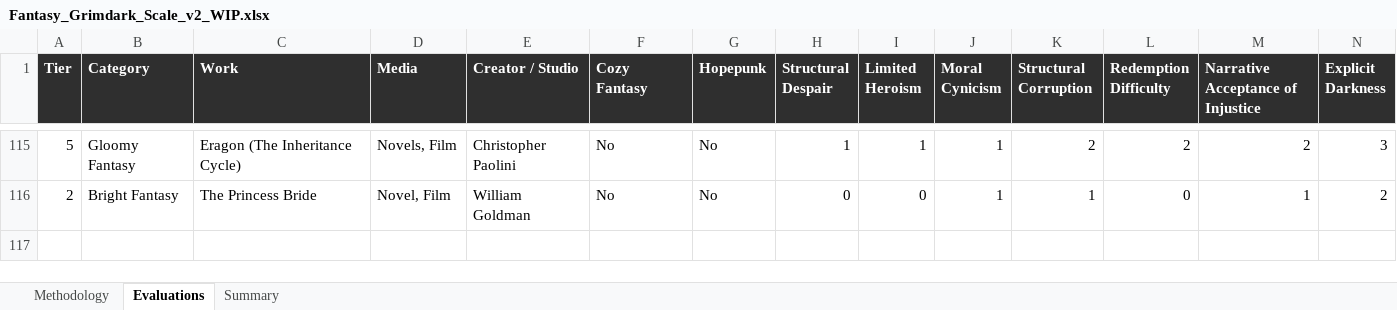
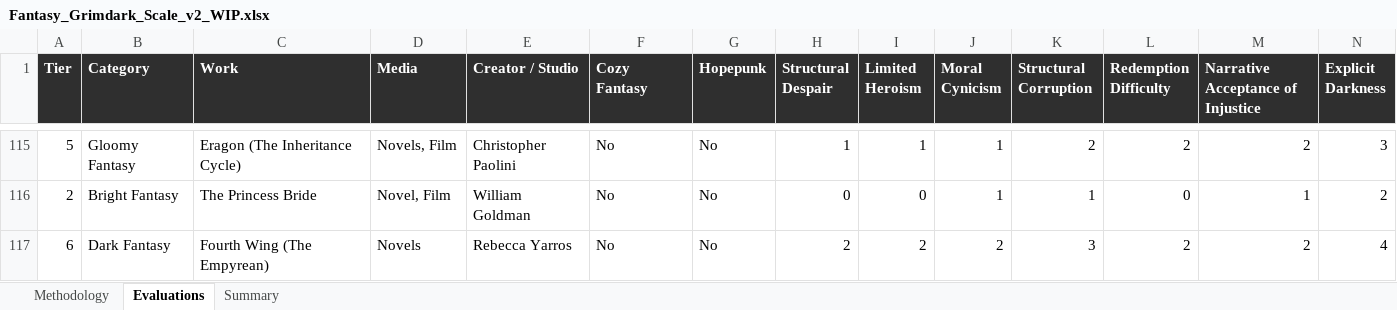
Before and after one commit to refo44/fantasy-darkness-scale, an Excel workbook: Fantasy_Grimdark_Scale_v2_WIP.xlsx, sheet Evaluations, drawn as a sheet; only a part is shown, gaps mark what is left out; values as stored, in another font and other column widths than the file's, no borders; rows hold the shown columns only; the diff names each change by its address in the sheet, - before the commit and + after, or states it on an @@ line.

```diff
--- a/Fantasy_Grimdark_Scale_v2_WIP.xlsx (sheet Evaluations)
+++ b/Fantasy_Grimdark_Scale_v2_WIP.xlsx (sheet Evaluations)
+row 117: 6 | Dark Fantasy | Fourth Wing (The Empyrean) | Novels | Rebecca Yarros | No | No | 2 | 2 | 2 | 3 | 2 | 2 | 4
```
Also changed, not shown: sheet Summary, 3 other files.
